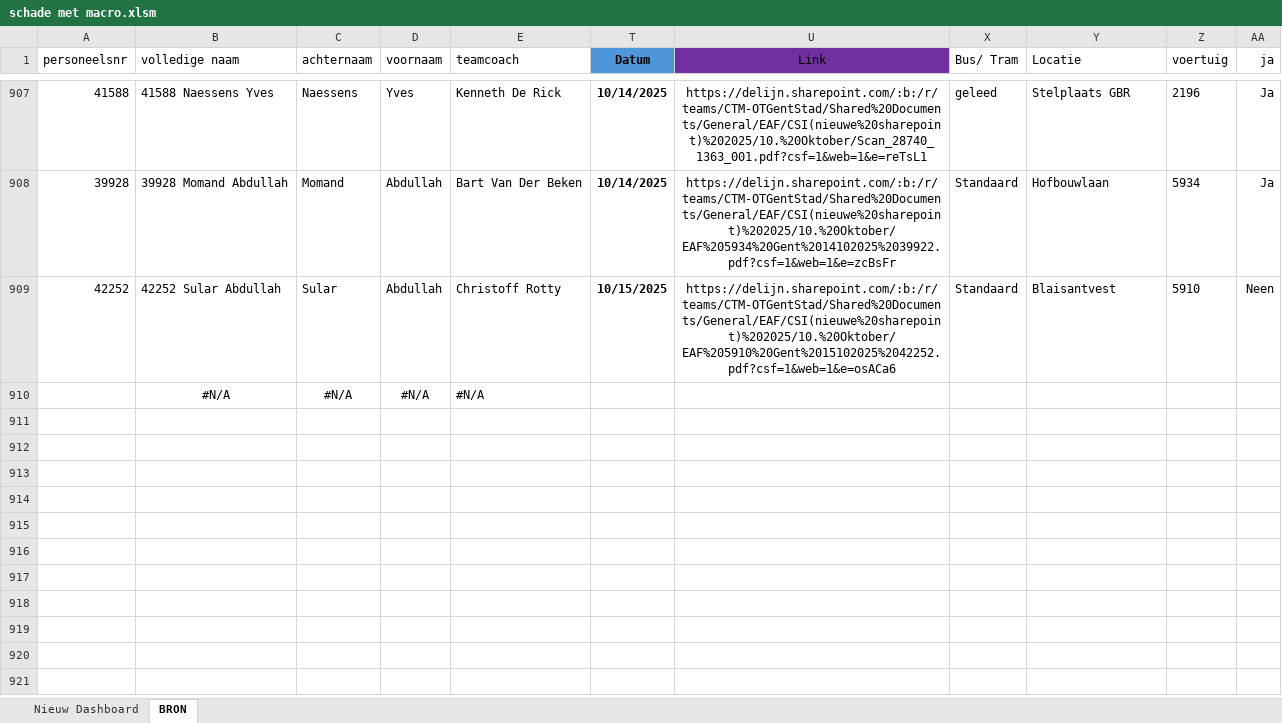
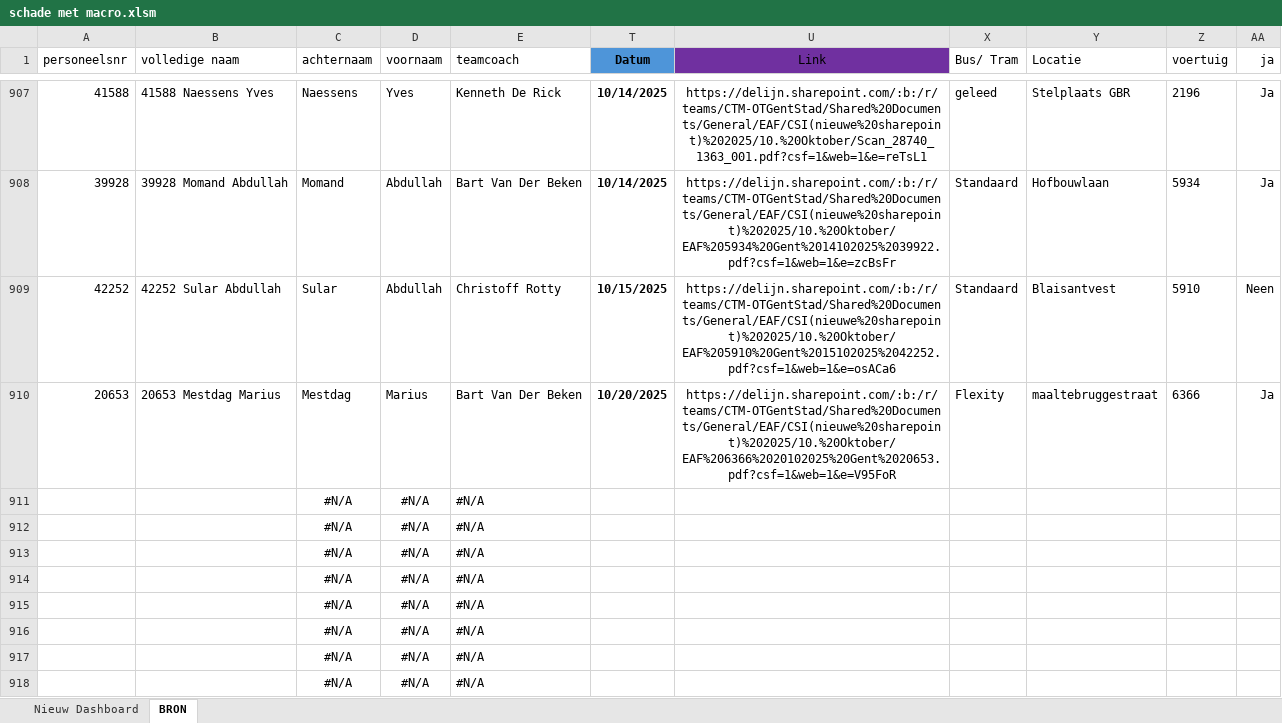
Before and after one commit to Stoffels84/schade, an Excel workbook: schade met macro.xlsm, sheet BRON, drawn as a sheet; only a part is shown, gaps mark what is left out; values as stored, in another font and other column widths than the file's, no borders; charts and pictures and conditional formats and table styles not drawn; addresses are those after the commit; the diff names each change by its address in the sheet, - before the commit and + after, or states it on an @@ line.

Commit message:
auto: update vanuit Teams

```diff
--- a/schade met macro.xlsm (sheet BRON)
+++ b/schade met macro.xlsm (sheet BRON)
+row 910: 20653 | 20653 Mestdag Marius | Mestdag | Marius | Bart Van Der Beken | 10/20/2025 | https://delijn.sharepoint.com/:b:/r/teams/CTM-OTGentStad/Shared%20Documents/General/EAF/CSI(nieuwe%20sharepoint)%202025/10.%20Oktober/EAF%206366%2020102025%20Gent%2020653.pdf?csf=1&web=1&e=V95FoR | Flexity | maaltebruggestraat | 6366 | Ja
-B911 (volledige naam): #N/A
+B911 (volledige naam): (empty)
+row 912:  |  | #N/A | #N/A | #N/A
+row 913:  |  | #N/A | #N/A | #N/A
+row 914:  |  | #N/A | #N/A | #N/A
+row 915:  |  | #N/A | #N/A | #N/A
+row 916:  |  | #N/A | #N/A | #N/A
+row 917:  |  | #N/A | #N/A | #N/A
+row 918:  |  | #N/A | #N/A | #N/A
```
Also changed, not shown: sheet Nieuw Dashboard, hidden cells.
